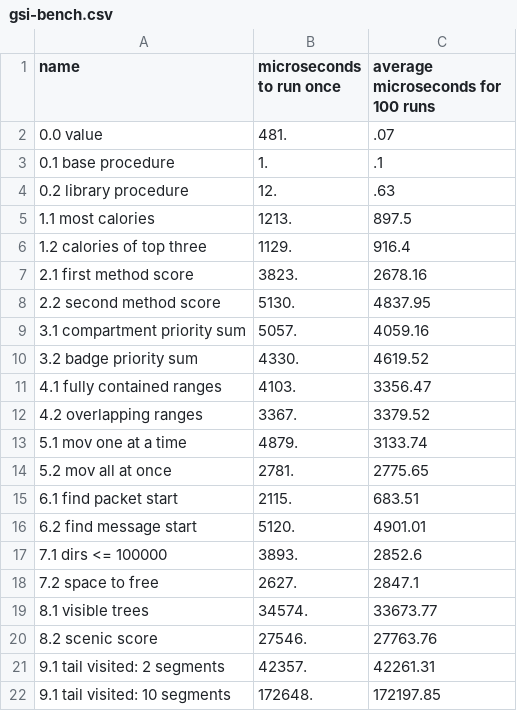
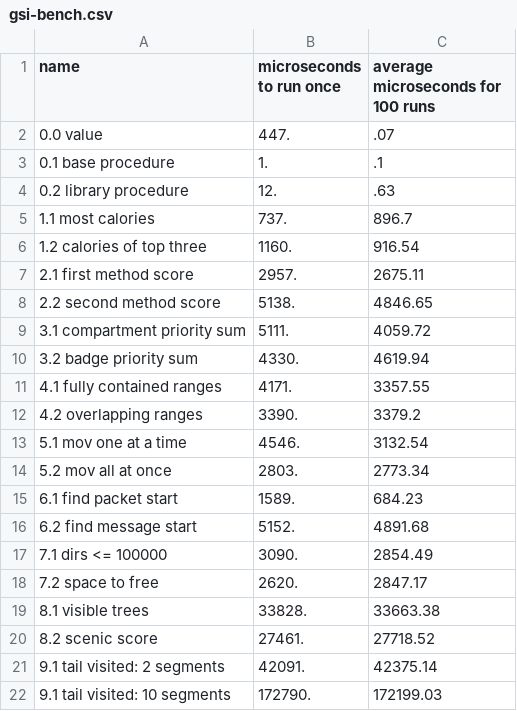
Before and after one commit to SpecificMachine1/AdventOfCode2022, a CSV file: benchmark/results/gsi-bench.csv, drawn as a sheet.

```diff
--- a/benchmark/results/gsi-bench.csv
+++ b/benchmark/results/gsi-bench.csv
@@ -1,22 +1,22 @@
 name, microseconds to run once, average microseconds for 100 runs
-0.0 value,481.,.07
+0.0 value,447.,.07
 0.1 base procedure,1.,.1
 0.2 library procedure,12.,.63
-1.1 most calories,1213.,897.5
-1.2 calories of top three,1129.,916.4
-2.1 first method score,3823.,2678.16
-2.2 second method score,5130.,4837.95
-3.1 compartment priority sum,5057.,4059.16
-3.2 badge priority sum,4330.,4619.52
-4.1 fully contained ranges,4103.,3356.47
-4.2 overlapping ranges,3367.,3379.52
-5.1  mov one at a time,4879.,3133.74
-5.2  mov all at once,2781.,2775.65
-6.1 find packet start,2115.,683.51
-6.2 find message start,5120.,4901.01
-7.1 dirs <= 100000,3893.,2852.6
-7.2 space to free,2627.,2847.1
-8.1 visible trees,34574.,33673.77
-8.2 scenic score,27546.,27763.76
-9.1 tail visited: 2 segments,42357.,42261.31
-9.1 tail visited: 10 segments,172648.,172197.85
+1.1 most calories,737.,896.7
+1.2 calories of top three,1160.,916.54
+2.1 first method score,2957.,2675.11
+2.2 second method score,5138.,4846.65
+3.1 compartment priority sum,5111.,4059.72
+3.2 badge priority sum,4330.,4619.94
+4.1 fully contained ranges,4171.,3357.55
+4.2 overlapping ranges,3390.,3379.2
+5.1  mov one at a time,4546.,3132.54
+5.2  mov all at once,2803.,2773.34
+6.1 find packet start,1589.,684.23
+6.2 find message start,5152.,4891.68
+7.1 dirs <= 100000,3090.,2854.49
+7.2 space to free,2620.,2847.17
+8.1 visible trees,33828.,33663.38
+8.2 scenic score,27461.,27718.52
+9.1 tail visited: 2 segments,42091.,42375.14
+9.1 tail visited: 10 segments,172790.,172199.03
```
Also changed, not shown: benchmark/results/gauche-bench.csv, benchmark/results/gauche-ports-bench.csv, 4 other files.
